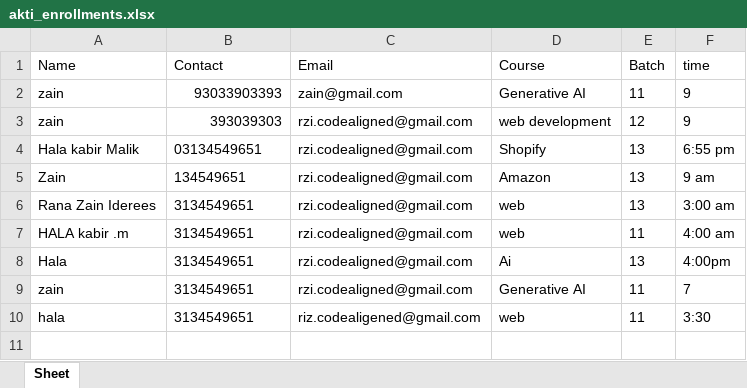
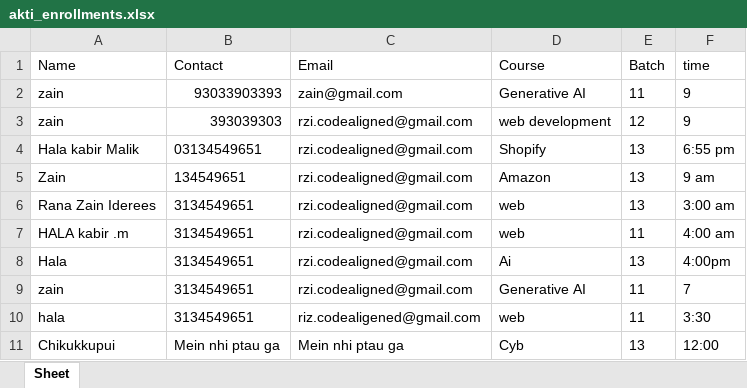
Before and after one commit to RanaZainIdrees786/FastAPITest, an Excel workbook: akti_enrollments.xlsx, sheet Sheet, drawn as a sheet; values as stored, in another font and other column widths than the file's, no borders; the diff names each change by its address in the sheet, - before the commit and + after, or states it on an @@ line.

```diff
--- a/akti_enrollments.xlsx (sheet Sheet)
+++ b/akti_enrollments.xlsx (sheet Sheet)
+row 11: Chikukkupui | Mein nhi ptau ga | Mein nhi ptau ga | Cyb | 13 | 12:00
```
Also changed, not shown: data/Courses.xlsx, 22 other files.
